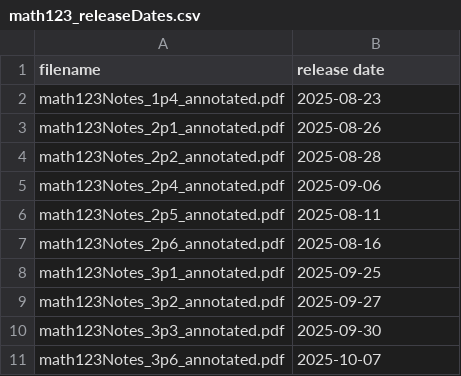
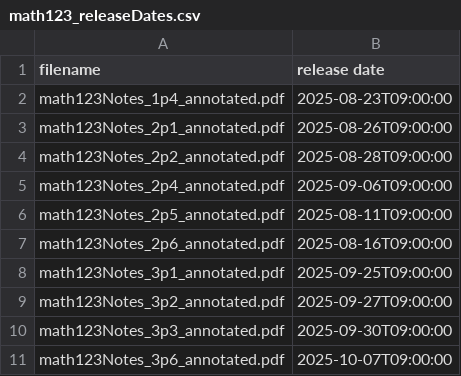
Before and after one commit to pwesterbaan/lander_lecture_notes, a CSV file: math123_NoteKeys/math123_releaseDates.csv, drawn as a sheet.

```diff
--- a/math123_NoteKeys/math123_releaseDates.csv
+++ b/math123_NoteKeys/math123_releaseDates.csv
@@ -1,11 +1,11 @@
 filename,release date
-math123Notes_1p4_annotated.pdf,2025-08-23
-math123Notes_2p1_annotated.pdf,2025-08-26
-math123Notes_2p2_annotated.pdf,2025-08-28
-math123Notes_2p4_annotated.pdf,2025-09-06
-math123Notes_2p5_annotated.pdf,2025-08-11
-math123Notes_2p6_annotated.pdf,2025-08-16
-math123Notes_3p1_annotated.pdf,2025-09-25
-math123Notes_3p2_annotated.pdf,2025-09-27
-math123Notes_3p3_annotated.pdf,2025-09-30
-math123Notes_3p6_annotated.pdf,2025-10-07
+math123Notes_1p4_annotated.pdf,2025-08-23T09:00:00
+math123Notes_2p1_annotated.pdf,2025-08-26T09:00:00
+math123Notes_2p2_annotated.pdf,2025-08-28T09:00:00
+math123Notes_2p4_annotated.pdf,2025-09-06T09:00:00
+math123Notes_2p5_annotated.pdf,2025-08-11T09:00:00
+math123Notes_2p6_annotated.pdf,2025-08-16T09:00:00
+math123Notes_3p1_annotated.pdf,2025-09-25T09:00:00
+math123Notes_3p2_annotated.pdf,2025-09-27T09:00:00
+math123Notes_3p3_annotated.pdf,2025-09-30T09:00:00
+math123Notes_3p6_annotated.pdf,2025-10-07T09:00:00
```
Also changed, not shown: math121_NoteKeys/math121_releaseDates.csv, math211_NoteKeys/math211_releaseDates.csv, 2 other files.
